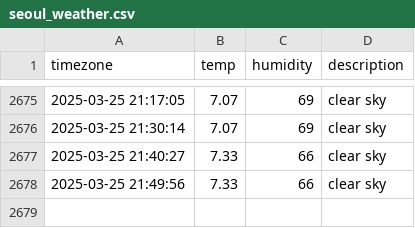
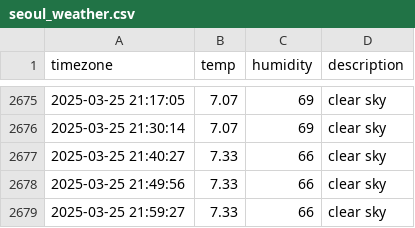
Before and after one commit to jchan-12/seoul_weather, a CSV file: seoul_weather.csv, drawn as a sheet; only a part is shown, gaps mark what is left out; the diff names each change by its address in the sheet, - before the commit and + after, or states it on an @@ line.

```diff
--- a/seoul_weather.csv
+++ b/seoul_weather.csv
+row 2679: 2025-03-25 21:59:27 | 7.33 | 66 | clear sky
```
